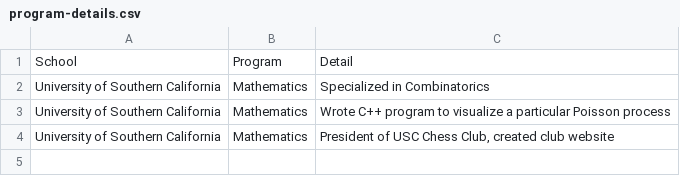
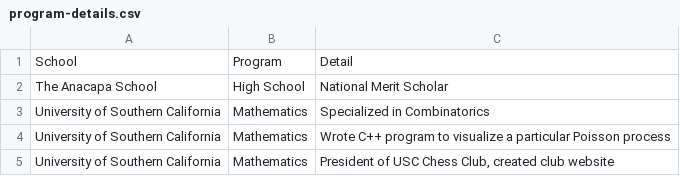
Before and after one commit to mvaneerde/blog, a CSV file: Resume/data/program-details.csv, drawn as a sheet; the diff names each change by its address in the sheet, - before the commit and + after, or states it on an @@ line.

```diff
--- a/Resume/data/program-details.csv
+++ b/Resume/data/program-details.csv
+row 2: The Anacapa School | High School | National Merit Scholar
```
Also changed, not shown: Resume/data/position-details.csv, 4 other files.
